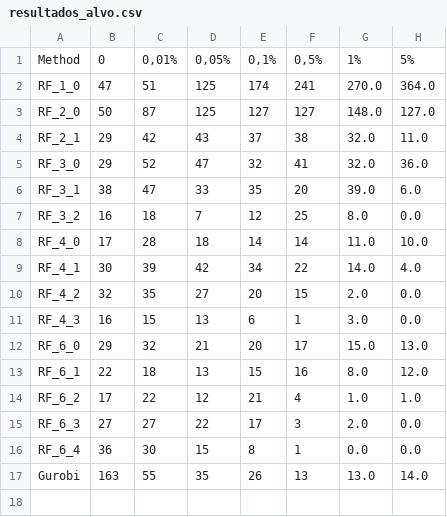
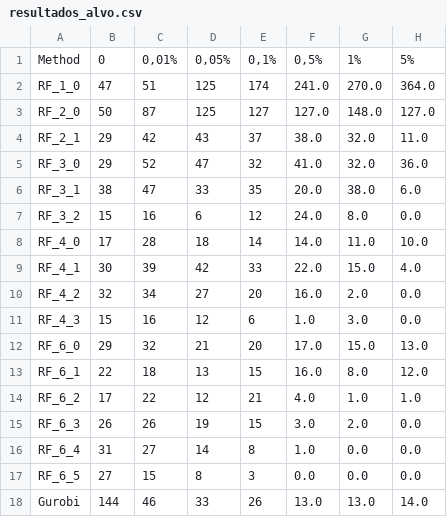
Before and after one commit to lucasgmalheiros/tcc-relax-and-fix, a CSV file: predict_heuristics/analises/resultados_alvo.csv, drawn as a sheet.

```diff
--- a/predict_heuristics/analises/resultados_alvo.csv
+++ b/predict_heuristics/analises/resultados_alvo.csv
@@ -1,17 +1,18 @@
 Method,0,"0,01%","0,05%","0,1%","0,5%",1%,5%
-RF_1_0,47,51,125,174,241,270.0,364.0
-RF_2_0,50,87,125,127,127,148.0,127.0
-RF_2_1,29,42,43,37,38,32.0,11.0
-RF_3_0,29,52,47,32,41,32.0,36.0
-RF_3_1,38,47,33,35,20,39.0,6.0
-RF_3_2,16,18,7,12,25,8.0,0.0
-RF_4_0,17,28,18,14,14,11.0,10.0
-RF_4_1,30,39,42,34,22,14.0,4.0
-RF_4_2,32,35,27,20,15,2.0,0.0
-RF_4_3,16,15,13,6,1,3.0,0.0
-RF_6_0,29,32,21,20,17,15.0,13.0
-RF_6_1,22,18,13,15,16,8.0,12.0
-RF_6_2,17,22,12,21,4,1.0,1.0
-RF_6_3,27,27,22,17,3,2.0,0.0
-RF_6_4,36,30,15,8,1,0.0,0.0
-Gurobi,163,55,35,26,13,13.0,14.0
+RF_1_0,47,51,125,174,241.0,270.0,364.0
+RF_2_0,50,87,125,127,127.0,148.0,127.0
+RF_2_1,29,42,43,37,38.0,32.0,11.0
+RF_3_0,29,52,47,32,41.0,32.0,36.0
+RF_3_1,38,47,33,35,20.0,38.0,6.0
+RF_3_2,15,16,6,12,24.0,8.0,0.0
+RF_4_0,17,28,18,14,14.0,11.0,10.0
+RF_4_1,30,39,42,33,22.0,15.0,4.0
+RF_4_2,32,34,27,20,16.0,2.0,0.0
+RF_4_3,15,16,12,6,1.0,3.0,0.0
+RF_6_0,29,32,21,20,17.0,15.0,13.0
+RF_6_1,22,18,13,15,16.0,8.0,12.0
+RF_6_2,17,22,12,21,4.0,1.0,1.0
+RF_6_3,26,26,19,15,3.0,2.0,0.0
+RF_6_4,31,27,14,8,1.0,0.0,0.0
+RF_6_5,27,15,8,3,0.0,0.0,0.0
+Gurobi,144,46,33,26,13.0,13.0,14.0
```
Also changed, not shown: notebooks/other/combined_dataframe.csv, 31 other files.
